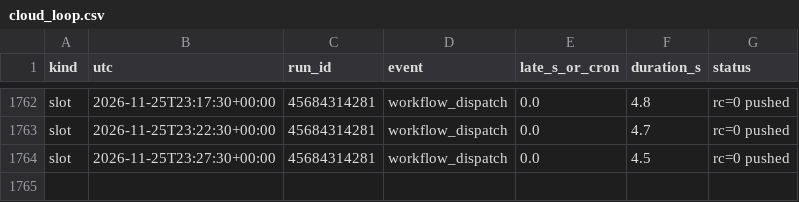
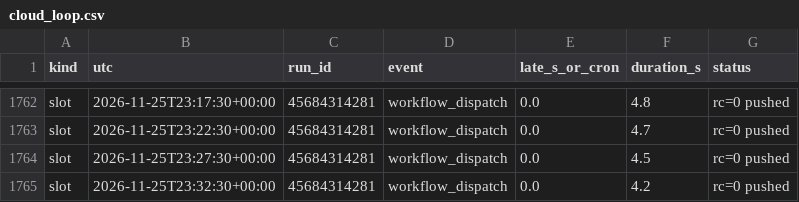
Before and after one commit to WheelOfBalls/BOB-Cloud-Recorder, a CSV file: data/cloud_loop.csv, drawn as a sheet; only a part is shown, gaps mark what is left out.

```diff
--- a/data/cloud_loop.csv
+++ b/data/cloud_loop.csv
@@ -1764 +1764,2 @@ slot,2026-11-25T23:22:30+00:00,45684314281,workflow_dispatch,0.0,4.7,rc=0 pushed
 slot,2026-11-25T23:27:30+00:00,45684314281,workflow_dispatch,0.0,4.5,rc=0 pushed
+slot,2026-11-25T23:32:30+00:00,45684314281,workflow_dispatch,0.0,4.2,rc=0 pushed
```
Also changed, not shown: data/index_1m/2026-11-25.csv, data/run_log.csv, 1 other file.
